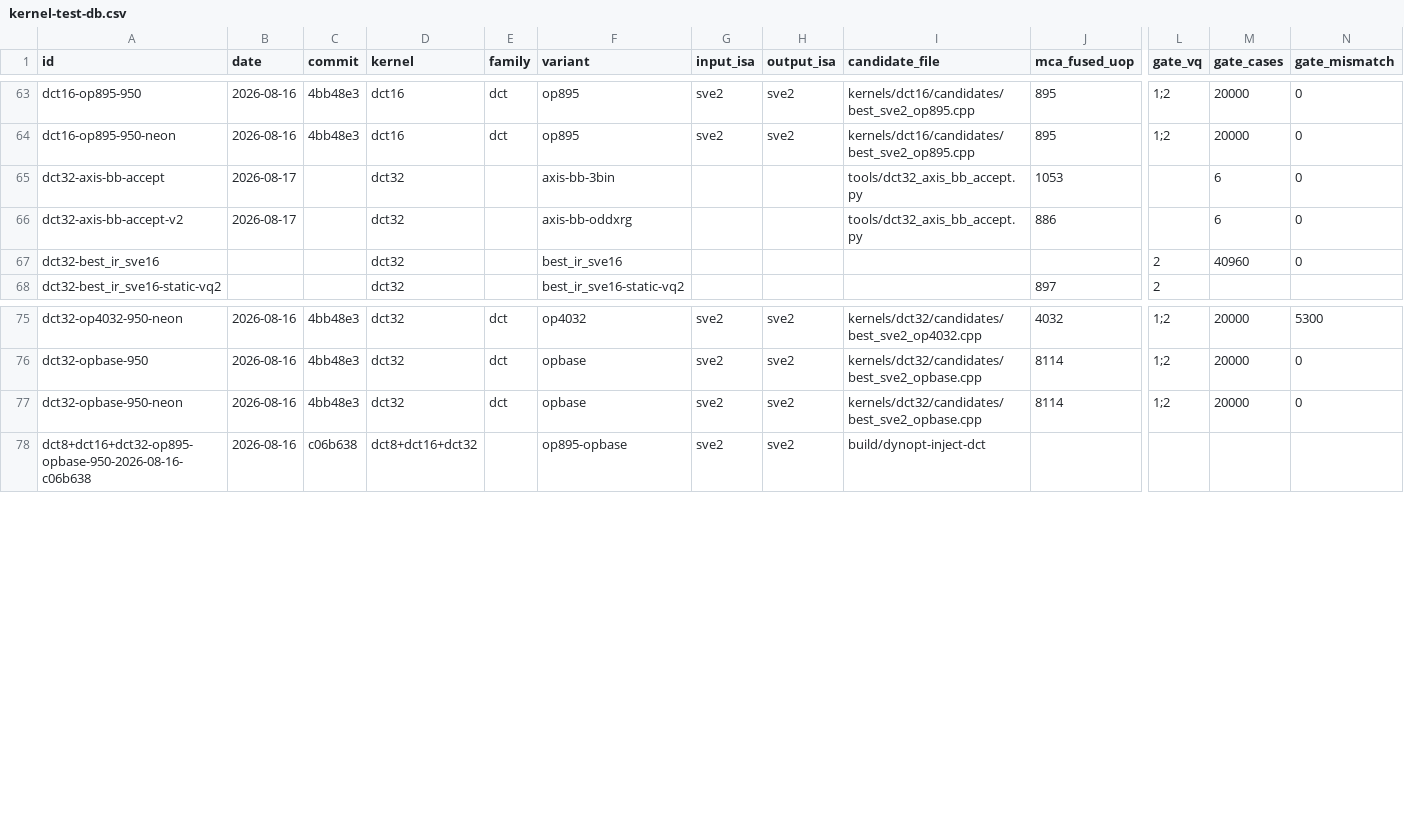
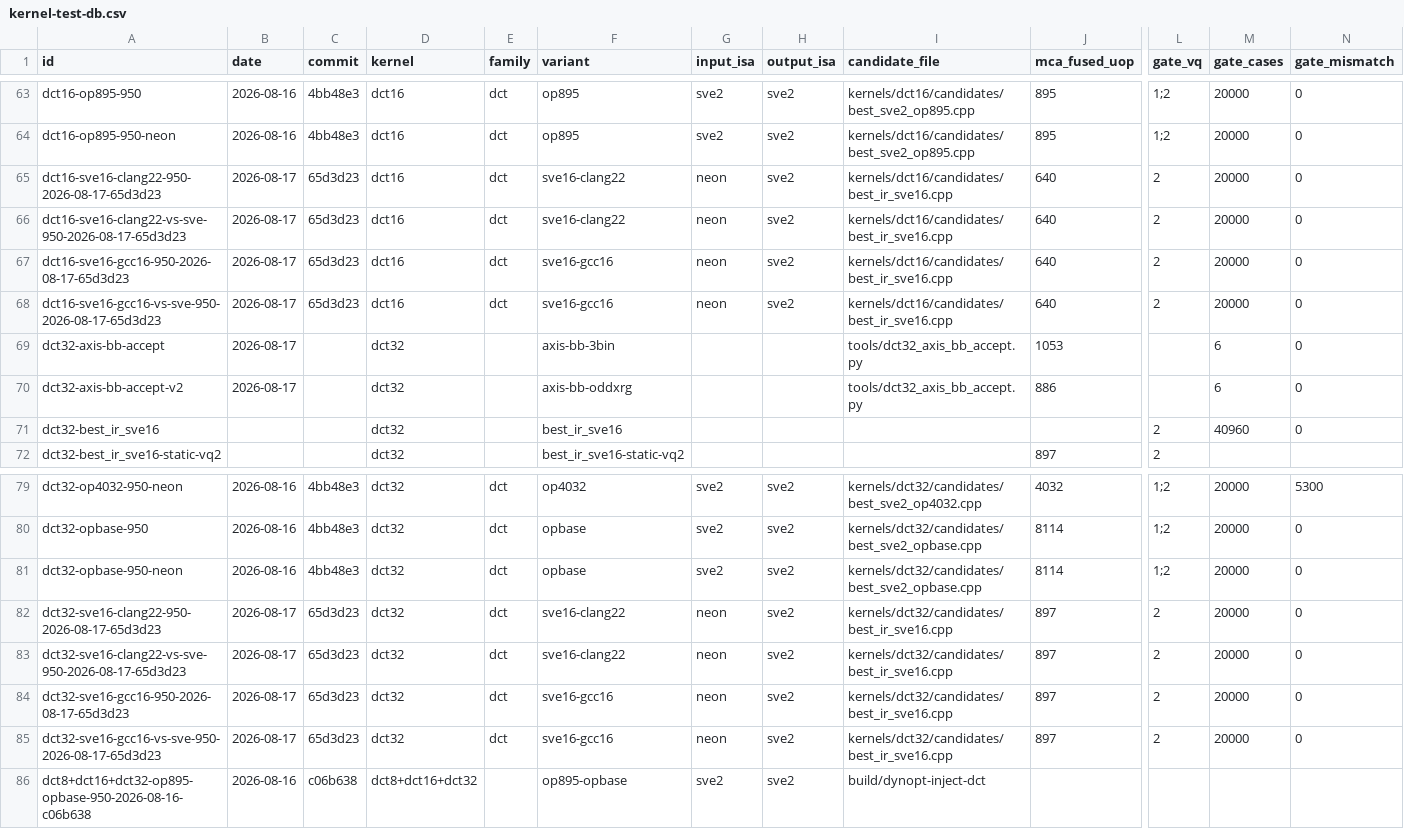
Before and after one commit to chiro2001/a64-simd-dyn-optimizer, a CSV file: data/kernel-test-db.csv, drawn as a sheet; only a part is shown, gaps mark what is left out; rows hold the shown columns only; the diff names each change by its address in the sheet, - before the commit and + after, or states it on an @@ line.

Commit message:
950: sve16 dual-lane dct16/32 real-machine verdict - correct but slow, not adoptable
TestBenchLite 6-seed PASS (gcc16+clang22) but dct16 2.2-3.5x / dct32
1.5-2.3x slower than upstream SVE/NEON on 950; static fused_uop win
does not transfer to cycles. op895/opbase remain 950 kernel picks.
DB +8 rows, reports, docs/63/72/76/77 updated.

```diff
--- a/data/kernel-test-db.csv
+++ b/data/kernel-test-db.csv
+row 65: dct16-sve16-clang22-950-2026-08-17-65d3d23 | 2026-08-17 | 65d3d23 | dct16 | dct | sve16-clang22 | neon | sve2 | kernels/dct16/candidates/best_ir_sve16.cpp | 640 | 2 | 20000 | 0
+row 66: dct16-sve16-clang22-vs-sve-950-2026-08-17-65d3d23 | 2026-08-17 | 65d3d23 | dct16 | dct | sve16-clang22 | neon | sve2 | kernels/dct16/candidates/best_ir_sve16.cpp | 640 | 2 | 20000 | 0
+row 67: dct16-sve16-gcc16-950-2026-08-17-65d3d23 | 2026-08-17 | 65d3d23 | dct16 | dct | sve16-gcc16 | neon | sve2 | kernels/dct16/candidates/best_ir_sve16.cpp | 640 | 2 | 20000 | 0
+row 68: dct16-sve16-gcc16-vs-sve-950-2026-08-17-65d3d23 | 2026-08-17 | 65d3d23 | dct16 | dct | sve16-gcc16 | neon | sve2 | kernels/dct16/candidates/best_ir_sve16.cpp | 640 | 2 | 20000 | 0
+row 82: dct32-sve16-clang22-950-2026-08-17-65d3d23 | 2026-08-17 | 65d3d23 | dct32 | dct | sve16-clang22 | neon | sve2 | kernels/dct32/candidates/best_ir_sve16.cpp | 897 | 2 | 20000 | 0
+row 83: dct32-sve16-clang22-vs-sve-950-2026-08-17-65d3d23 | 2026-08-17 | 65d3d23 | dct32 | dct | sve16-clang22 | neon | sve2 | kernels/dct32/candidates/best_ir_sve16.cpp | 897 | 2 | 20000 | 0
+row 84: dct32-sve16-gcc16-950-2026-08-17-65d3d23 | 2026-08-17 | 65d3d23 | dct32 | dct | sve16-gcc16 | neon | sve2 | kernels/dct32/candidates/best_ir_sve16.cpp | 897 | 2 | 20000 | 0
+row 85: dct32-sve16-gcc16-vs-sve-950-2026-08-17-65d3d23 | 2026-08-17 | 65d3d23 | dct32 | dct | sve16-gcc16 | neon | sve2 | kernels/dct32/candidates/best_ir_sve16.cpp | 897 | 2 | 20000 | 0
```
Also changed, not shown: 6 other files.
